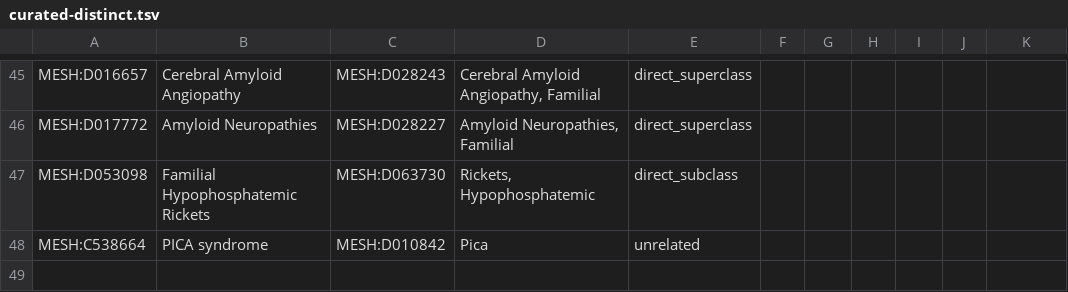
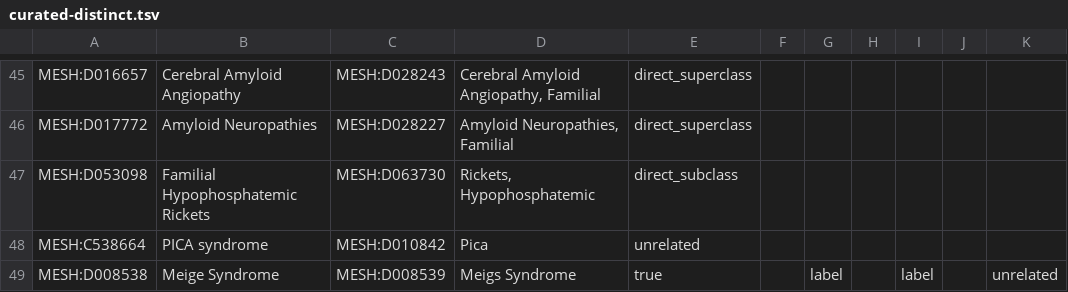
Before and after one commit to monarch-initiative/monarch-disease-ontology-RETIRED, a TSV file: src/medic/curated-distinct.tsv, drawn as a sheet; only a part is shown, gaps mark what is left out.

Commit message:
ensuring Meigs and Meige syndromes are distinct

```diff
--- a/src/medic/curated-distinct.tsv
+++ b/src/medic/curated-distinct.tsv
@@ -48 +48,2 @@ MESH:D053098	Familial Hypophosphatemic Rickets	MESH:D063730	Rickets, Hypophospha
 MESH:C538664	PICA syndrome	MESH:D010842	Pica	unrelated
+MESH:D008538	Meige Syndrome	MESH:D008539	Meigs Syndrome	true		label		label		unrelated	
```
